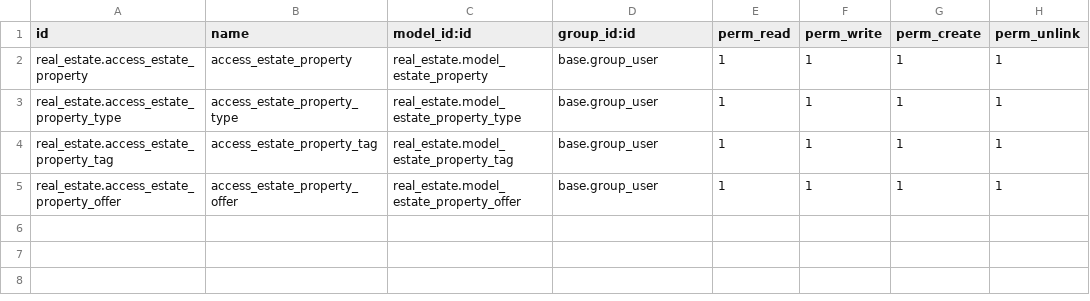
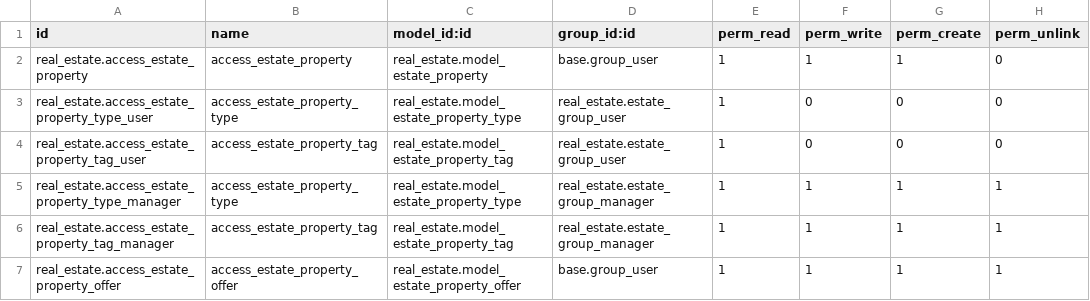
Before and after one commit to prra-odoo/odoo-training-2023, a CSV file: real_estate/security/ir.model.access.csv, drawn as a sheet.

Commit message:
[IMP] real_estate: added security groups, access rights, and record rules.
Added Real Estate Brokerage category in security.
Created two group users estate_group_user(Agent) and
estate_group_manager(Manager).
Implemented record rules for agent where an agent can only read and edit
properties which are his or which do not have any salesperson.
Manager has all access other than delete.

```diff
--- a/real_estate/security/ir.model.access.csv
+++ b/real_estate/security/ir.model.access.csv
@@ -1,5 +1,7 @@
 id,name,model_id:id,group_id:id,perm_read,perm_write,perm_create,perm_unlink
-real_estate.access_estate_property,access_estate_property,real_estate.model_estate_property,base.group_user,1,1,1,1
-real_estate.access_estate_property_type,access_estate_property_type,real_estate.model_estate_property_type,base.group_user,1,1,1,1
-real_estate.access_estate_property_tag,access_estate_property_tag,real_estate.model_estate_property_tag,base.group_user,1,1,1,1
+real_estate.access_estate_property,access_estate_property,real_estate.model_estate_property,base.group_user,1,1,1,0
+real_estate.access_estate_property_type_user,access_estate_property_type,real_estate.model_estate_property_type,real_estate.estate_group_user,1,0,0,0
+real_estate.access_estate_property_tag_user,access_estate_property_tag,real_estate.model_estate_property_tag,real_estate.estate_group_user,1,0,0,0
+real_estate.access_estate_property_type_manager,access_estate_property_type,real_estate.model_estate_property_type,real_estate.estate_group_manager,1,1,1,1
+real_estate.access_estate_property_tag_manager,access_estate_property_tag,real_estate.model_estate_property_tag,real_estate.estate_group_manager,1,1,1,1
 real_estate.access_estate_property_offer,access_estate_property_offer,real_estate.model_estate_property_offer,base.group_user,1,1,1,1
```
Also changed, not shown: 6 other files.
